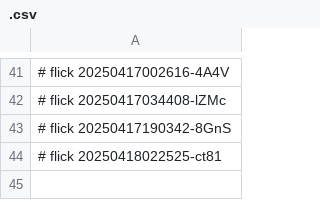
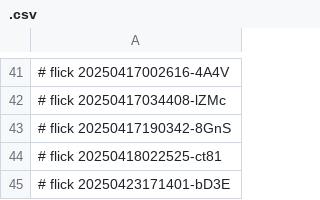
Before and after one commit to abikesa/brooklyn, a CSV file: kitabo/aperitivo/.csv, drawn as a sheet; only a part is shown, gaps mark what is left out; the diff names each change by its address in the sheet, - before the commit and + after, or states it on an @@ line.

Commit message:
kitabo/aperitivo/.csv

```diff
--- a/kitabo/aperitivo/.csv
+++ b/kitabo/aperitivo/.csv
+row 45: # flick 20250423171401-bD3E
```
